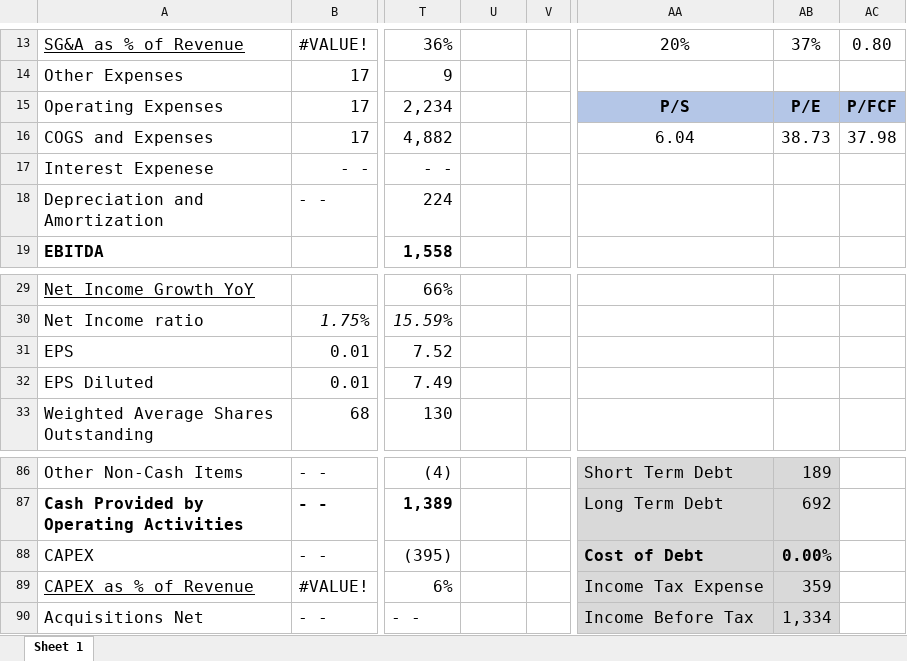
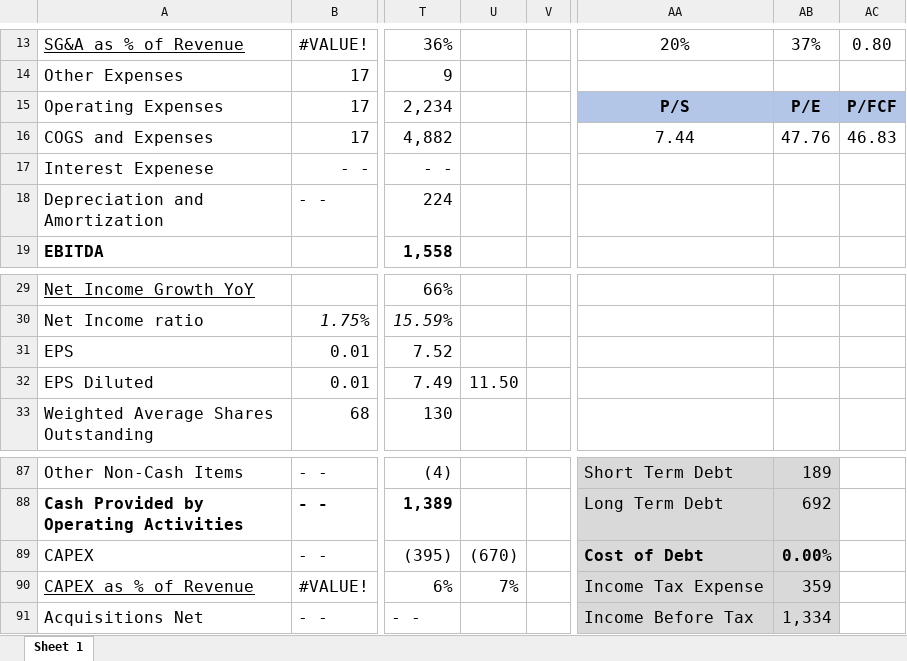
Before and after one commit to avidesai/financial-modeling, an Excel workbook: Consumer/Lululemon.xlsx, sheet Sheet 1, drawn as a sheet; only a part is shown, gaps mark what is left out; values as stored, in another font and other column widths than the file's, no borders; addresses are those after the commit; the diff covers the shown part only; the diff names each change by its address in the sheet, - before the commit and + after, or states it on an @@ line.

```diff
--- a/Consumer/Lululemon.xlsx (sheet Sheet 1)
+++ b/Consumer/Lululemon.xlsx (sheet Sheet 1)
-AA16: 6.04
+AA16: 7.44
-AB16: 38.73
+AB16: 47.76
-AC16: 37.98
+AC16: 46.83
-U32: (empty)
+U32: 11.50
-U89: (empty)
+U89: (670)
-U90: (empty)
+U90: 7%
```
Also changed, not shown: 2 added rows, 1 removed row, 20 edited cells and cell formats elsewhere in this sheet, formulas that keep their value, 33 other files.
